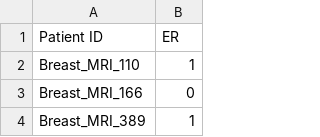
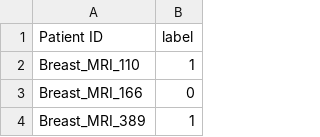
Before and after one commit to breast-cancer-detection-with-mri-images/Breast-Cancer-Subtype-from-MRI, a CSV file: Train Test Splits/ER/test.csv, drawn as a sheet; only a part is shown.

```diff
--- a/Train Test Splits/ER/test.csv
+++ b/Train Test Splits/ER/test.csv
@@ -1,2 +1,2 @@
-Patient ID,ER
+Patient ID,label
 Breast_MRI_110,1
```
Also changed, not shown: Train Test Splits/ER/train.csv, Train Test Splits/Mol_Subtype/test.csv, 6 other files.
